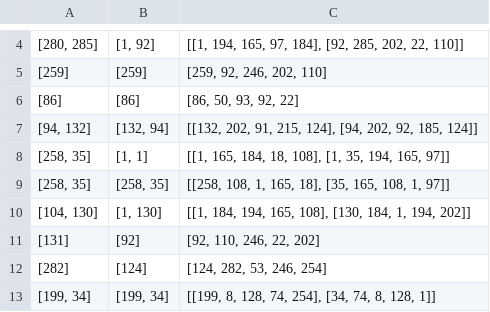
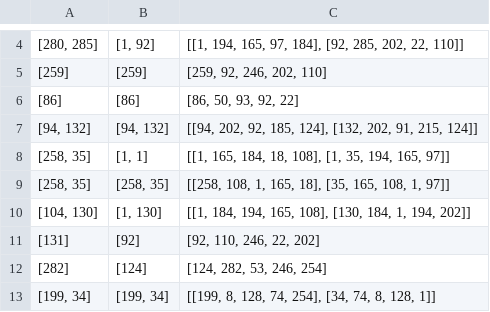
Before and after one commit to MCV-2024-C1-Project/Team2, a CSV file: src/week3/hist_DCT_HSV_n32_c10_1D_L1.csv, drawn as a sheet; only a part is shown, gaps mark what is left out; the diff names each change by its address in the sheet, - before the commit and + after, or states it on an @@ line.

```diff
--- a/src/week3/hist_DCT_HSV_n32_c10_1D_L1.csv
+++ b/src/week3/hist_DCT_HSV_n32_c10_1D_L1.csv
-B7: [132, 94]
+B7: [94, 132]
-C7: [[132, 202, 91, 215, 124], [94, 202, 92, 185, 124]]
+C7: [[94, 202, 92, 185, 124], [132, 202, 91, 215, 124]]
```
Also changed, not shown: src/week3/mapk_results_corrected.csv, 7 other files.
